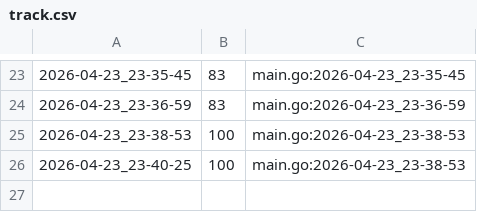
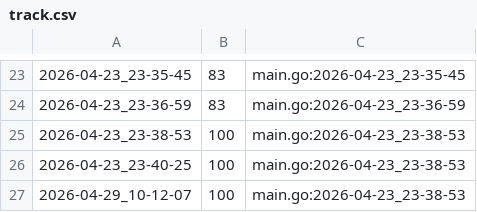
Before and after one commit to qxcode-course/ed-ter-bloco-a-dandan-7-7, a CSV file: .tko/track/ed@multiset/track.csv, drawn as a sheet; only a part is shown, gaps mark what is left out; the diff names each change by its address in the sheet, - before the commit and + after, or states it on an @@ line.

```diff
--- a/.tko/track/ed@multiset/track.csv
+++ b/.tko/track/ed@multiset/track.csv
+row 27: 2026-04-29_10-12-07 | 100 | main.go:2026-04-23_23-38-53
```
Also changed, not shown: 23 other files.
